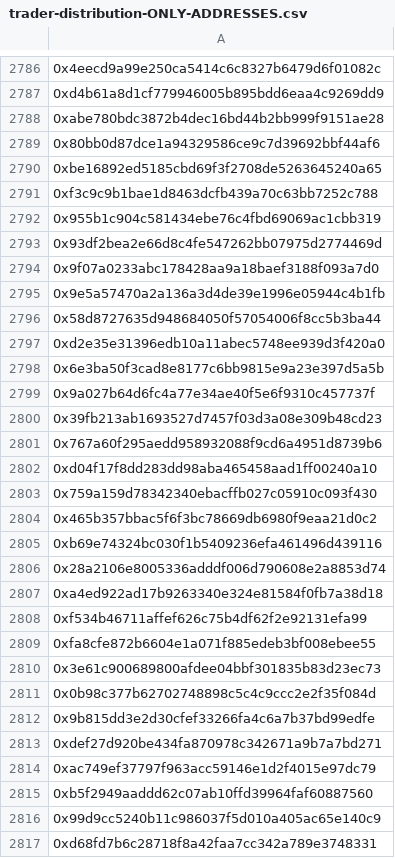
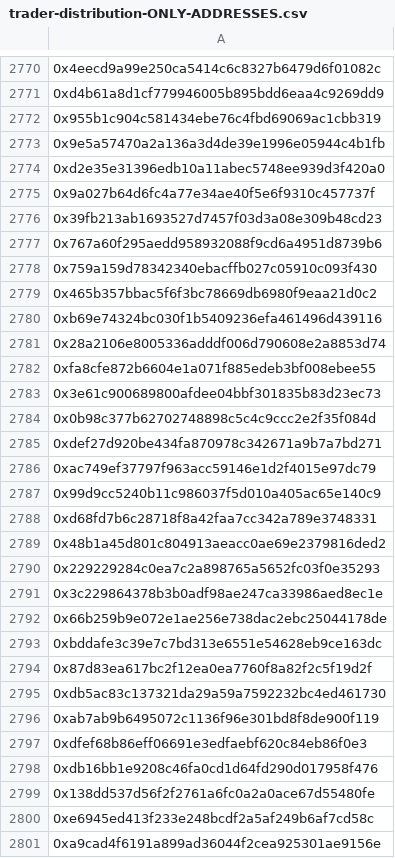
Before and after one commit to Kwenta/token, a CSV file: scripts/distribution/trader-distribution-ONLY-ADDRESSES.csv, drawn as a sheet; only a part is shown, gaps mark what is left out; the shorter side is filled out with more unchanged rows; the diff covers the shown part only; the diff names each change by its address in the sheet, - before the commit and + after, or states it on an @@ line.

```diff
--- a/scripts/distribution/trader-distribution-ONLY-ADDRESSES.csv
+++ b/scripts/distribution/trader-distribution-ONLY-ADDRESSES.csv
-row 2788: 0xabe780bdc3872b4dec16bd44b2bb999f9151ae28
-row 2789: 0x80bb0d87dce1a94329586ce9c7d39692bbf44af6
-row 2790: 0xbe16892ed5185cbd69f3f2708de5263645240a65
-row 2791: 0xf3c9c9b1bae1d8463dcfb439a70c63bb7252c788
-row 2793: 0x93df2bea2e66d8c4fe547262bb07975d2774469d
-row 2794: 0x9f07a0233abc178428aa9a18baef3188f093a7d0
-row 2796: 0x58d8727635d948684050f57054006f8cc5b3ba44
-row 2798: 0x6e3ba50f3cad8e8177c6bb9815e9a23e397d5a5b
-row 2802: 0xd04f17f8dd283dd98aba465458aad1ff00240a10
-row 2807: 0xa4ed922ad17b9263340e324e81584f0fb7a38d18
-row 2808: 0xf534b46711affef626c75b4df62f2e92131efa99
-row 2812: 0x9b815dd3e2d30cfef33266fa4c6a7b37bd99edfe
-row 2815: 0xb5f2949aaddd62c07ab10ffd39964faf60887560
```
Also changed, not shown: 105 removed rows elsewhere in this file, scripts/distribution/staker-distribution.csv, 6 other files.
